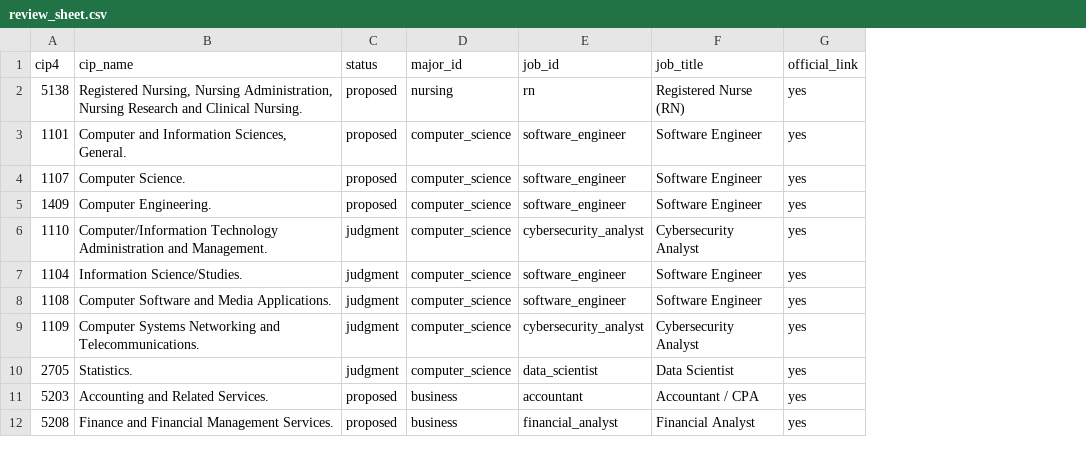
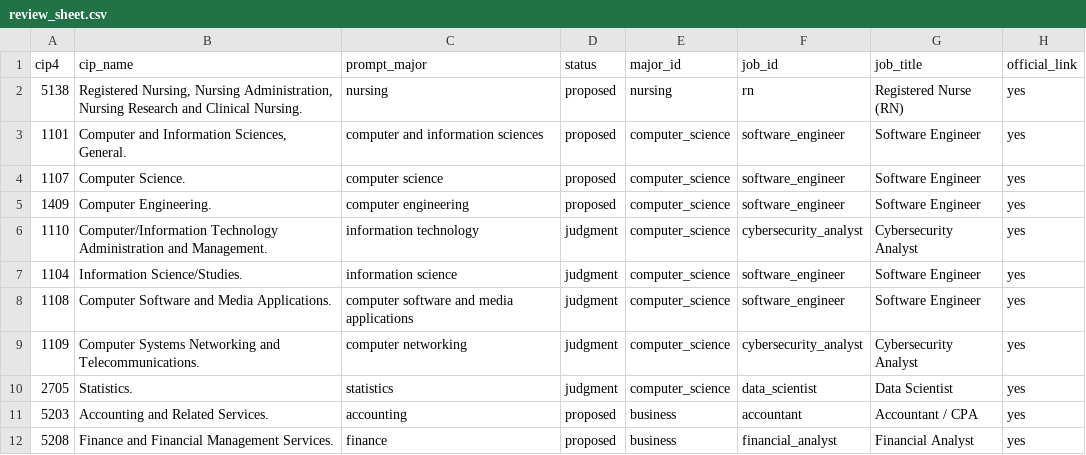
Before and after one commit to AdvaithRamanan11/careeriq-ai-audit, a CSV file: crosswalk/review_sheet.csv, drawn as a sheet; only a part is shown; the diff names each change by its address in the sheet, - before the commit and + after, or states it on an @@ line.

```diff
--- a/crosswalk/review_sheet.csv
+++ b/crosswalk/review_sheet.csv
+column C (prompt_major), rows 2-12: nursing | computer and information sciences | computer science | computer engineering | information technology | information science | computer software and media applications | computer networking | statistics | accounting | finance
```
Also changed, not shown: crosswalk/cip_to_job.csv, 19 other files.
